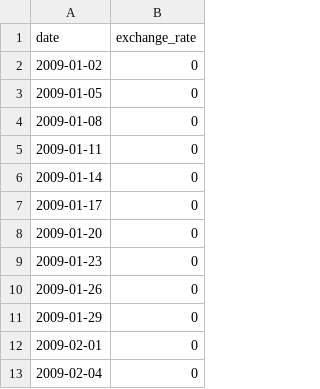
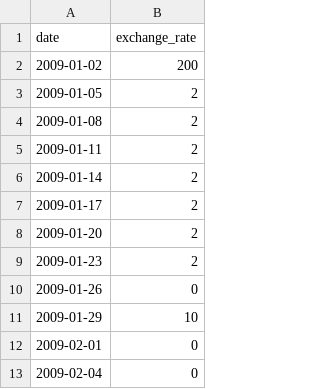
Before and after one commit to Ayoubioussoufa/Cpp-Modules, a CSV file: cpp09/ex00/data.csv, drawn as a sheet; only a part is shown.

```diff
--- a/cpp09/ex00/data.csv
+++ b/cpp09/ex00/data.csv
@@ -1,12 +1,12 @@
 date,exchange_rate
-2009-01-02,0
-2009-01-05,0
-2009-01-08,0
-2009-01-11,0
-2009-01-14,0
-2009-01-17,0
-2009-01-20,0
-2009-01-23,0
+2009-01-02,200
+2009-01-05,2
+2009-01-08,2
+2009-01-11,2
+2009-01-14,2
+2009-01-17,2
+2009-01-20,2
+2009-01-23,2
 2009-01-26,0
-2009-01-29,0
+2009-01-29,10
 2009-02-01,0
```
Also changed, not shown: 17 other files.
